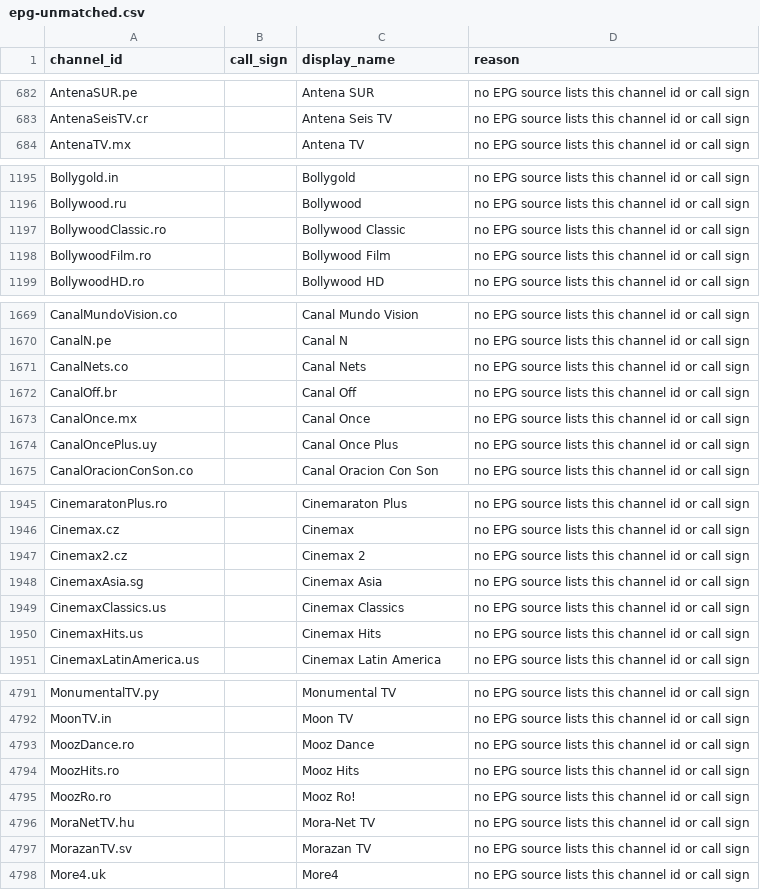
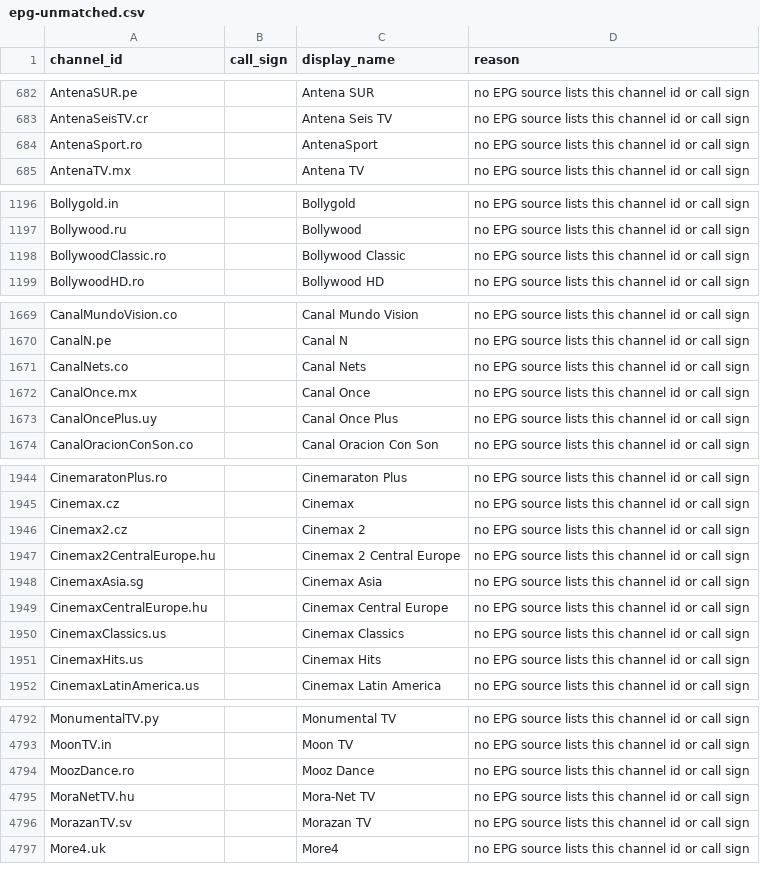
Before and after one commit to 7000premiumchannels/android-tv-guru-playlists, a CSV file: reports/epg-unmatched.csv, drawn as a sheet; only a part is shown, gaps mark what is left out; the diff covers the shown part only.

```diff
--- a/reports/epg-unmatched.csv
+++ b/reports/epg-unmatched.csv
@@ -683,2 +683,3 @@ AntenaSUR.pe,,Antena SUR,no EPG source lists this channel id or call sign
 AntenaSeisTV.cr,,Antena Seis TV,no EPG source lists this channel id or call sign
+AntenaSport.ro,,AntenaSport,no EPG source lists this channel id or call sign
 AntenaTV.mx,,Antena TV,no EPG source lists this channel id or call sign
@@ -1197,3 +1198,2 @@ Bollywood.ru,,Bollywood,no EPG source lists this channel id or call sign
 BollywoodClassic.ro,,Bollywood Classic,no EPG source lists this channel id or call sign
-BollywoodFilm.ro,,Bollywood Film,no EPG source lists this channel id or call sign
 BollywoodHD.ro,,Bollywood HD,no EPG source lists this channel id or call sign
@@ -1671,3 +1671,2 @@ CanalN.pe,,Canal N,no EPG source lists this channel id or call sign
 CanalNets.co,,Canal Nets,no EPG source lists this channel id or call sign
-CanalOff.br,,Canal Off,no EPG source lists this channel id or call sign
 CanalOnce.mx,,Canal Once,no EPG source lists this channel id or call sign
@@ -1947,3 +1946,5 @@ Cinemax.cz,,Cinemax,no EPG source lists this channel id or call sign
 Cinemax2.cz,,Cinemax 2,no EPG source lists this channel id or call sign
+Cinemax2CentralEurope.hu,,Cinemax 2 Central Europe,no EPG source lists this channel id or call sign
 CinemaxAsia.sg,,Cinemax Asia,no EPG source lists this channel id or call sign
+CinemaxCentralEurope.hu,,Cinemax Central Europe,no EPG source lists this channel id or call sign
 CinemaxClassics.us,,Cinemax Classics,no EPG source lists this channel id or call sign
@@ -4793,4 +4794,2 @@ MoonTV.in,,Moon TV,no EPG source lists this channel id or call sign
 MoozDance.ro,,Mooz Dance,no EPG source lists this channel id or call sign
-MoozHits.ro,,Mooz Hits,no EPG source lists this channel id or call sign
-MoozRo.ro,,Mooz Ro!,no EPG source lists this channel id or call sign
 MoraNetTV.hu,,Mora-Net TV,no EPG source lists this channel id or call sign
```
Also changed, not shown: 8 added rows and 1 removed row elsewhere in this file, 4 other files.
